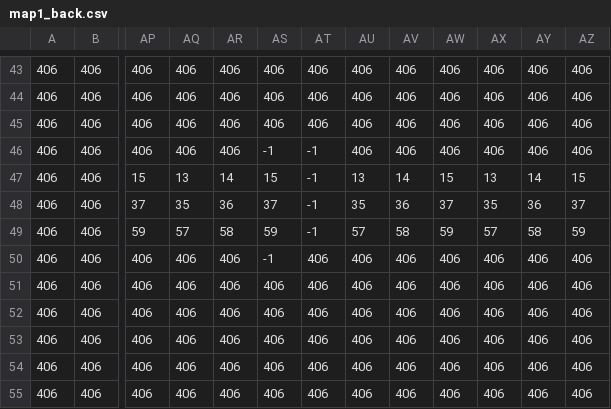
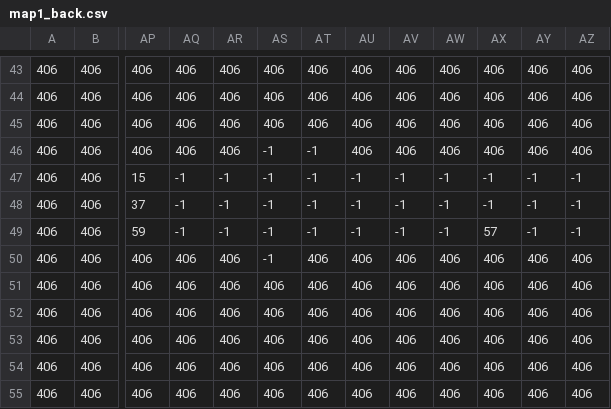
Before and after one commit to kidandcat/platformer, a CSV file: data/csv/map1_back.csv, drawn as a sheet; only a part is shown, gaps mark what is left out; the diff names each change by its address in the sheet, - before the commit and + after, or states it on an @@ line.

```diff
--- a/data/csv/map1_back.csv
+++ b/data/csv/map1_back.csv
-AQ47: 13
+AQ47: -1
-AR47: 14
+AR47: -1
-AS47: 15
+AS47: -1
-AU47: 13
+AU47: -1
-AV47: 14
+AV47: -1
-AW47: 15
+AW47: -1
-AX47: 13
+AX47: -1
-AY47: 14
+AY47: -1
-AZ47: 15
+AZ47: -1
-AQ48: 35
+AQ48: -1
-AR48: 36
+AR48: -1
-AS48: 37
+AS48: -1
-AU48: 35
+AU48: -1
-AV48: 36
+AV48: -1
-AW48: 37
+AW48: -1
-AX48: 35
+AX48: -1
-AY48: 36
+AY48: -1
-AZ48: 37
+AZ48: -1
-AQ49: 57
+AQ49: -1
-AR49: 58
+AR49: -1
-AS49: 59
+AS49: -1
-AU49: 57
+AU49: -1
-AV49: 58
+AV49: -1
-AW49: 59
+AW49: -1
-AY49: 58
+AY49: -1
-AZ49: 59
+AZ49: -1
```
Also changed, not shown: data/csv/map1_bg.csv, data/csv/map1_collision.csv, 11 other files.
